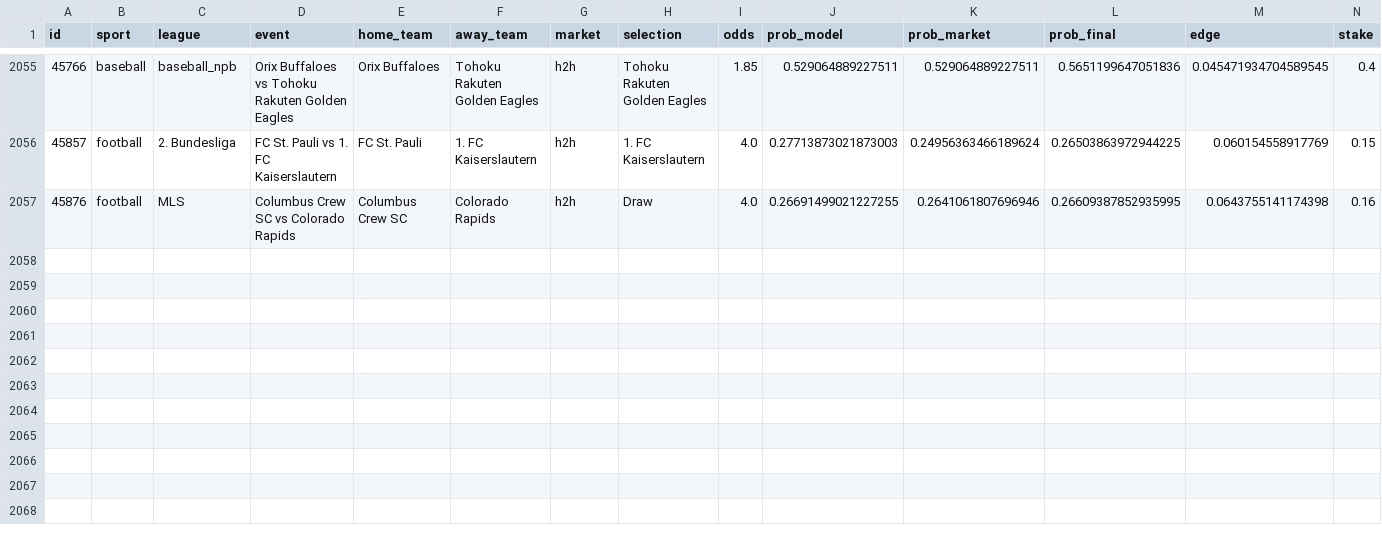
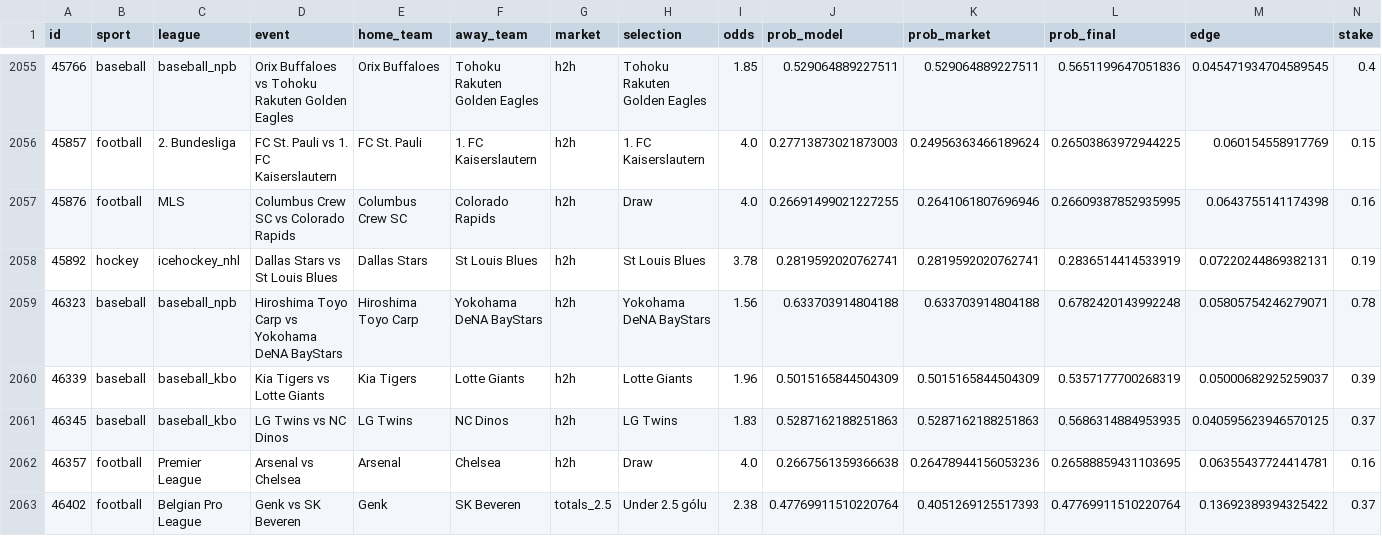
Before and after one commit to marianmatus73-dot/Futbal_dnes, a CSV file: exports/history_sport_bets.csv, drawn as a sheet; only a part is shown, gaps mark what is left out; rows hold the shown columns only; the diff names each change by its address in the sheet, - before the commit and + after, or states it on an @@ line.

```diff
--- a/exports/history_sport_bets.csv
+++ b/exports/history_sport_bets.csv
+row 2058: 45892 | hockey | icehockey_nhl | Dallas Stars vs St Louis Blues | Dallas Stars | St Louis Blues | h2h | St Louis Blues | 3.78 | 0.2819592020762741 | 0.2819592020762741 | 0.2836514414533919 | 0.07220244869382131 | 0.19
+row 2059: 46323 | baseball | baseball_npb | Hiroshima Toyo Carp vs Yokohama DeNA BayStars | Hiroshima Toyo Carp | Yokohama DeNA BayStars | h2h | Yokohama DeNA BayStars | 1.56 | 0.633703914804188 | 0.633703914804188 | 0.6782420143992248 | 0.05805754246279071 | 0.78
+row 2060: 46339 | baseball | baseball_kbo | Kia Tigers vs Lotte Giants | Kia Tigers | Lotte Giants | h2h | Lotte Giants | 1.96 | 0.5015165844504309 | 0.5015165844504309 | 0.5357177700268319 | 0.05000682925259037 | 0.39
+row 2061: 46345 | baseball | baseball_kbo | LG Twins vs NC Dinos | LG Twins | NC Dinos | h2h | LG Twins | 1.83 | 0.5287162188251863 | 0.5287162188251863 | 0.5686314884953935 | 0.040595623946570125 | 0.37
+row 2062: 46357 | football | Premier League | Arsenal vs Chelsea | Arsenal | Chelsea | h2h | Draw | 4.0 | 0.2667561359366638 | 0.26478944156053236 | 0.26588859431103695 | 0.06355437724414781 | 0.16
+row 2063: 46402 | football | Belgian Pro League | Genk vs SK Beveren | Genk | SK Beveren | totals_2.5 | Under 2.5 gólu | 2.38 | 0.47769911510220764 | 0.4051269125517393 | 0.47769911510220764 | 0.13692389394325422 | 0.37
```
Also changed, not shown: exports/history_football_dataset_v15.csv, exports/history_football_features.csv, 41 other files.
